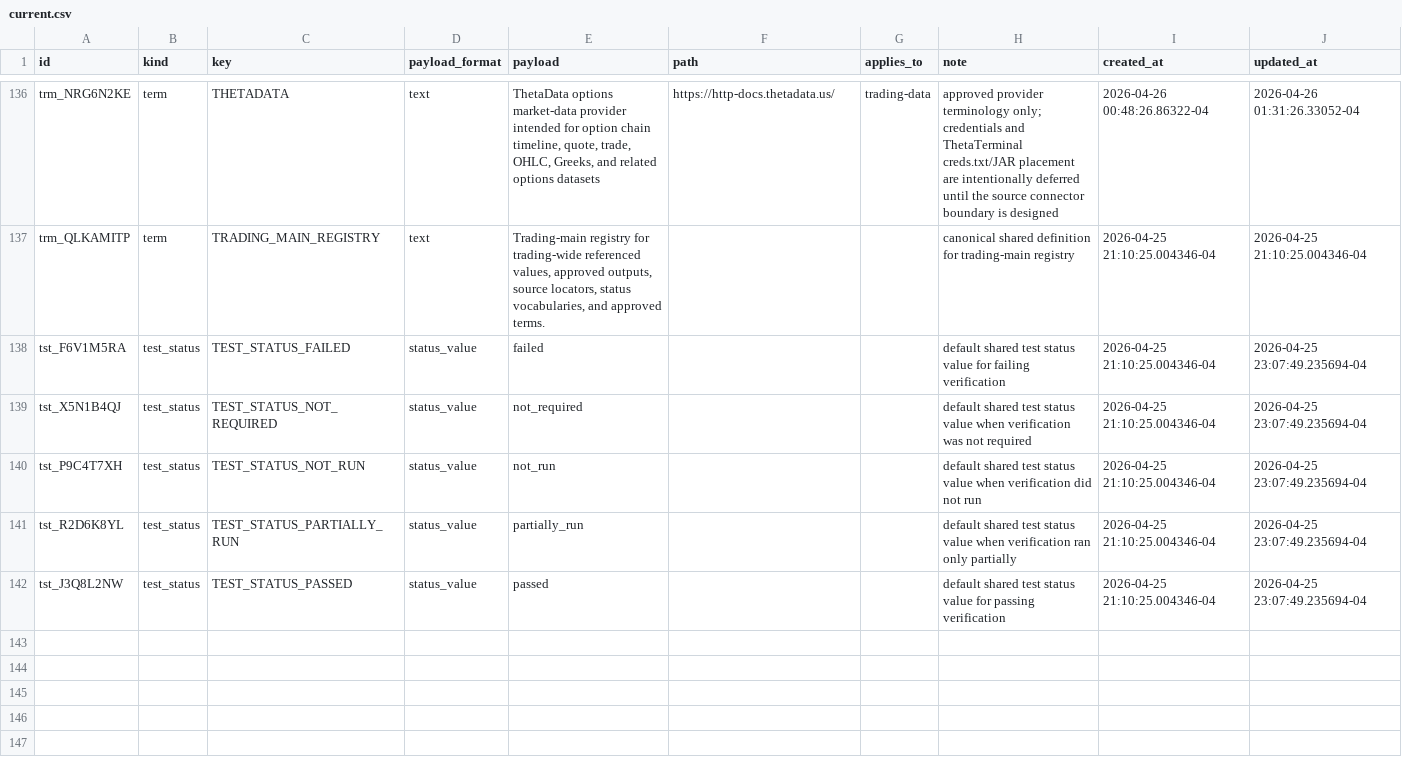
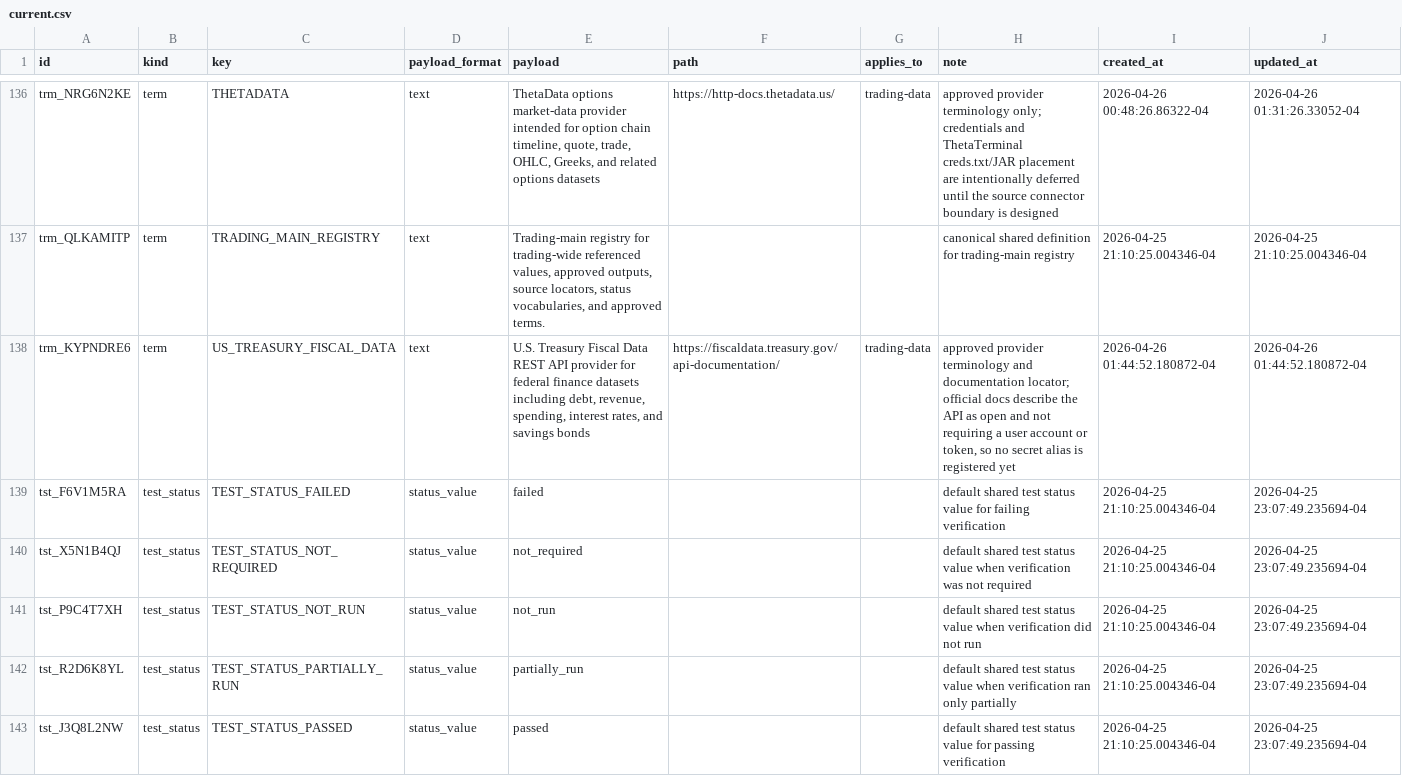
Before and after one commit to gilmore307/trading-manager, a CSV file: registry/current.csv, drawn as a sheet; only a part is shown, gaps mark what is left out.

Commit message:
Register Treasury Fiscal Data provider

```diff
--- a/registry/current.csv
+++ b/registry/current.csv
@@ -137,2 +137,3 @@ trm_NRG6N2KE,term,THETADATA,text,"ThetaData options market-data provider intende
 trm_QLKAMITP,term,TRADING_MAIN_REGISTRY,text,"Trading-main registry for trading-wide referenced values, approved outputs, source locators, status vocabularies, and approved terms.",,,canonical shared definition for trading-main registry,2026-04-25 21:10:25.004346-04,2026-04-25 21:10:25.004346-04
+trm_KYPNDRE6,term,US_TREASURY_FISCAL_DATA,text,"U.S. Treasury Fiscal Data REST API provider for federal finance datasets including debt, revenue, spending, interest rates, and savings bonds",https://fiscaldata.treasury.gov/api-documentation/,trading-data,"approved provider terminology and documentation locator; official docs describe the API as open and not requiring a user account or token, so no secret alias is registered yet",2026-04-26 01:44:52.180872-04,2026-04-26 01:44:52.180872-04
 tst_F6V1M5RA,test_status,TEST_STATUS_FAILED,status_value,failed,,,default shared test status value for failing verification,2026-04-25 21:10:25.004346-04,2026-04-25 23:07:49.235694-04
```
Also changed, not shown: 4 other files.
